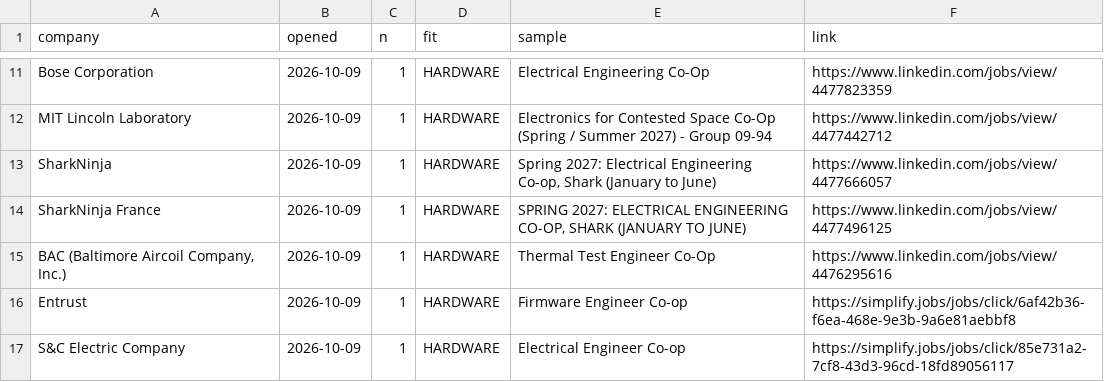
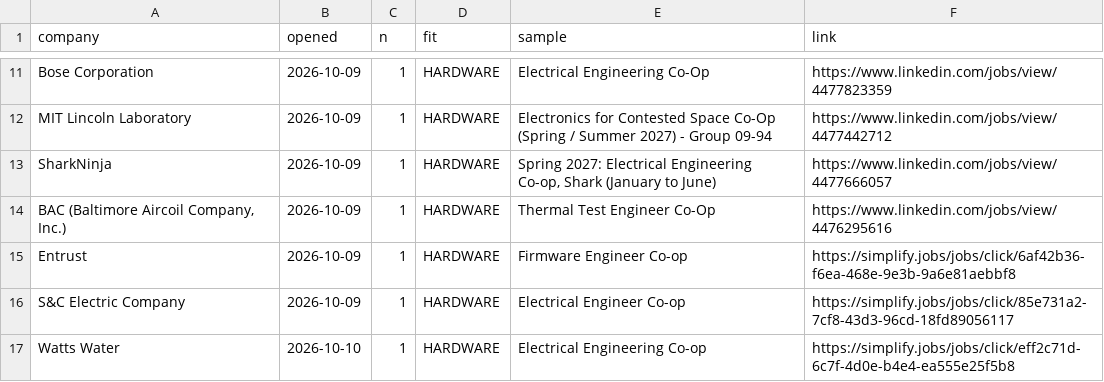
Before and after one commit to hrisheekmust-blip/coop-scraper, a CSV file: data/openings.csv, drawn as a sheet; only a part is shown, gaps mark what is left out; the shorter side is filled out with more unchanged rows; the diff names each change by its address in the sheet, - before the commit and + after, or states it on an @@ line.

```diff
--- a/data/openings.csv
+++ b/data/openings.csv
-row 14: SharkNinja France | 2026-10-09 | 1 | HARDWARE | SPRING 2027: ELECTRICAL ENGINEERING CO-OP, SHARK (JANUARY TO JUNE) | https://www.linkedin.com/jobs/view/4477496125
```
Also changed, not shown: data/leads.csv, data/sheet.csv, 12 other files.
